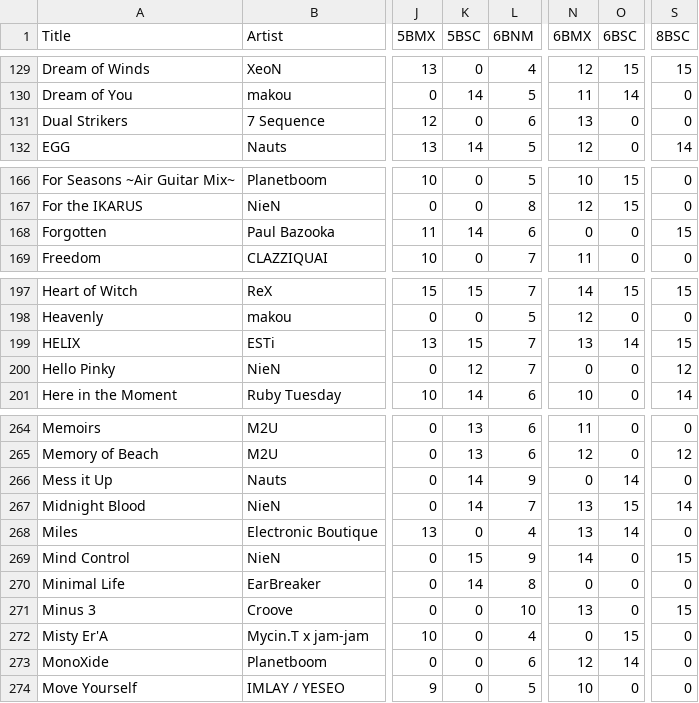
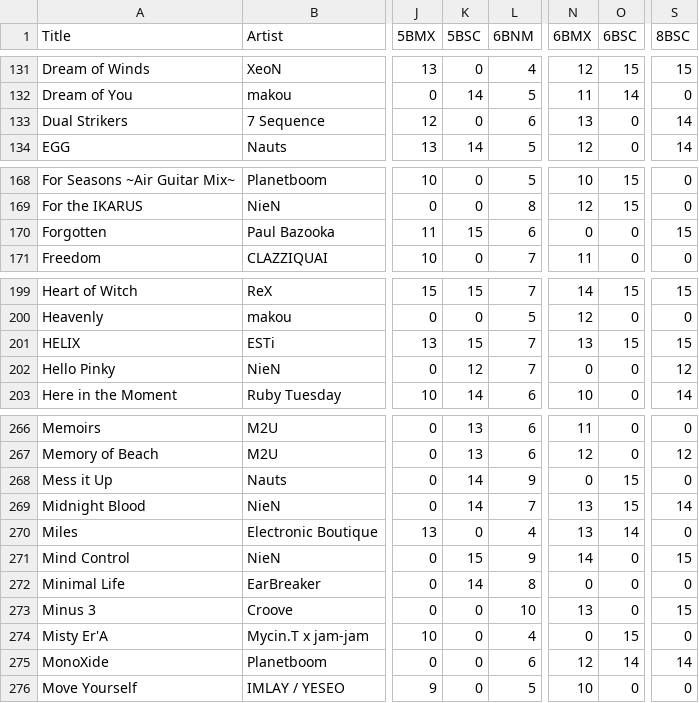
Before and after one commit to hishigami/DJMAX-Record-Keeper, a CSV file: AllTrackData.csv, drawn as a sheet; only a part is shown, gaps mark what is left out; addresses are those after the commit; the diff covers the shown part only; the diff names each change by its address in the sheet, - before the commit and + after, or states it on an @@ line.

```diff
--- a/AllTrackData.csv
+++ b/AllTrackData.csv
-S133 (8BSC): 0
+S133 (8BSC): 14
-K170 (5BSC): 14
+K170 (5BSC): 15
-O201 (6BSC): 14
+O201 (6BSC): 15
-O268 (6BSC): 14
+O268 (6BSC): 15
-S275 (8BSC): 0
+S275 (8BSC): 14
```
Also changed, not shown: 2 added rows and 17 edited cells elsewhere in this file, 4 other files.
